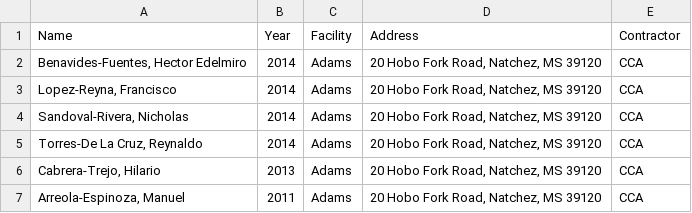
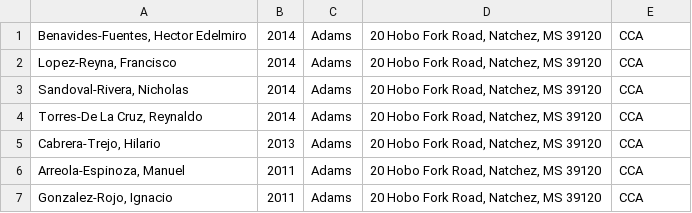
Before and after one commit to detentionwatchnetwork/deathbydetention, a CSV file: data/copy-of-car-prision-deaths.csv, drawn as a sheet; only a part is shown; the shorter side is filled out with more unchanged rows.

```diff
--- a/data/copy-of-car-prision-deaths.csv
+++ b/data/copy-of-car-prision-deaths.csv
@@ -1,2 +1 @@
-Name,Year,Facility,Address,Contractor
 "Benavides-Fuentes, Hector Edelmiro",2014,Adams,"20 Hobo Fork Road, Natchez, MS 39120",CCA
```
Also changed, not shown: data/ice-deaths-list-bop.csv, data/ice-deaths-list.csv.
